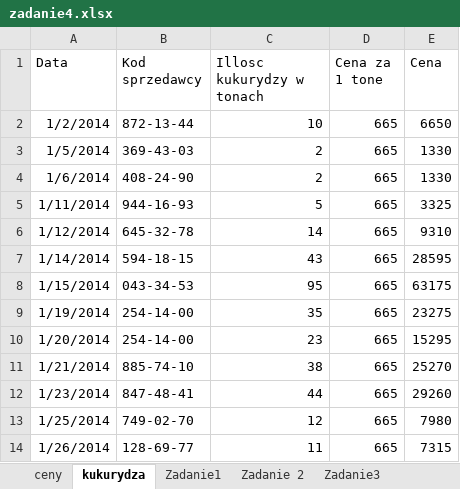
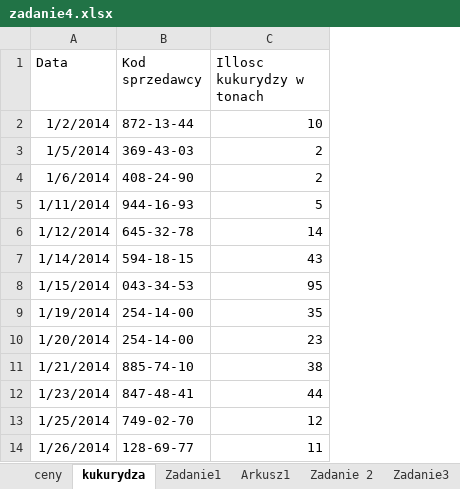
Before and after one commit to MaksKlepka/KorkiCPP, an Excel workbook: Arkusze/Arkusz05/zadanie4.xlsx, sheet kukurydza, drawn as a sheet; only a part is shown; values as stored, in another font and other column widths than the file's, no borders; table styles not drawn; the diff names each change by its address in the sheet, - before the commit and + after, or states it on an @@ line.

```diff
--- a/Arkusze/Arkusz05/zadanie4.xlsx (sheet kukurydza)
+++ b/Arkusze/Arkusz05/zadanie4.xlsx (sheet kukurydza)
+sheet tab: Arkusz1
-column D (Cena za 1 tone), rows 2-14: all 665
-column E (Cena), rows 2-14: 6650 | 1330 | 1330 | 3325 | 9310 | 28595 | 63175 | 23275 | 15295 | 25270 | 29260 | 7980 | 7315
```
Also changed, not shown: sheet Zadanie3.
